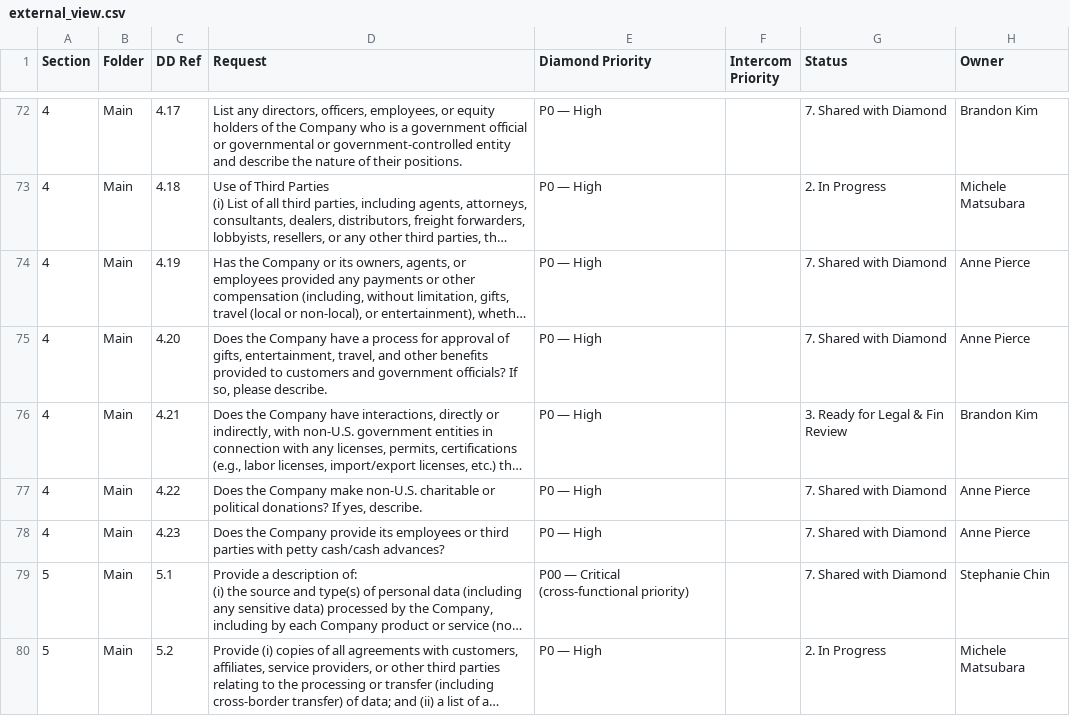
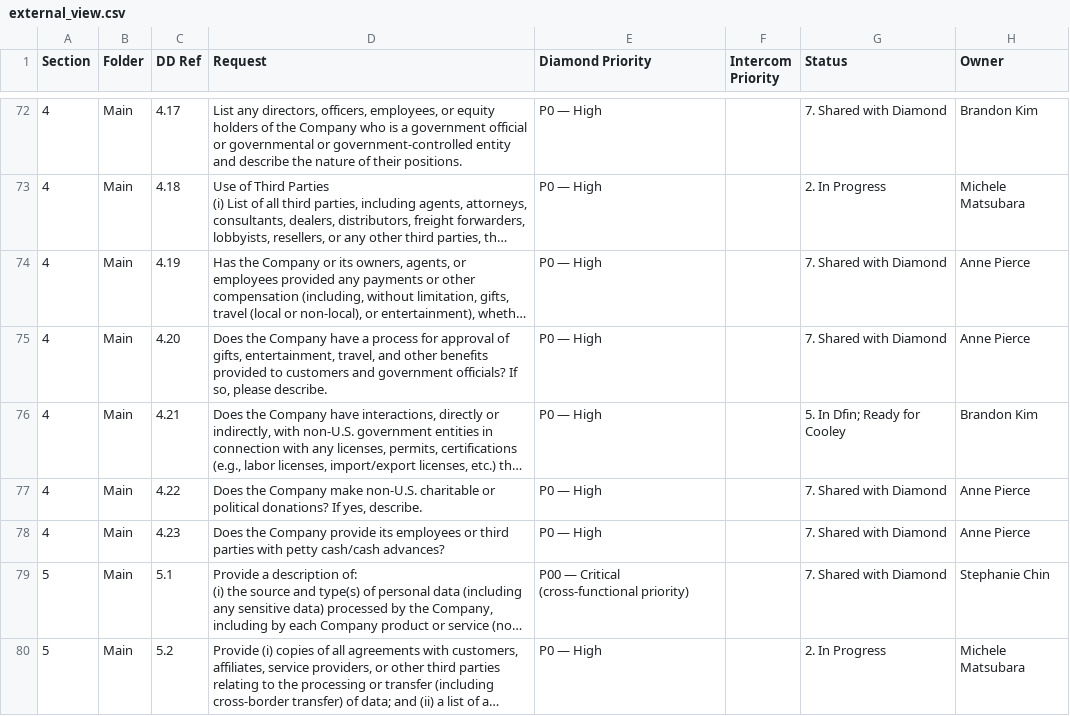
Before and after one commit to tbettles-code/integra-dd-data, a CSV file: data/external_view.csv, drawn as a sheet; only a part is shown, gaps mark what is left out; long unchanged cells end in …; the diff names each change by its address in the sheet, - before the commit and + after, or states it on an @@ line.

Commit message:
Update DD external view — 2026-05-17T21:02:58.984Z

```diff
--- a/data/external_view.csv
+++ b/data/external_view.csv
-G76 (Status): 3. Ready for Legal & Fin Review
+G76 (Status): 5. In Dfin; Ready for Cooley
```
